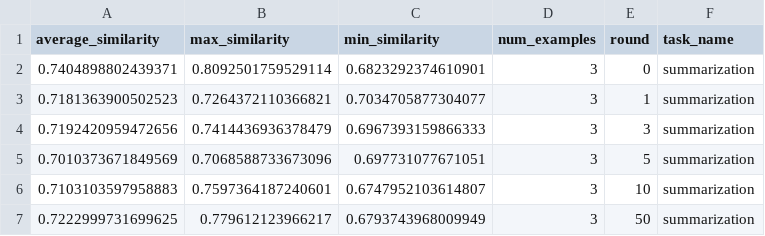
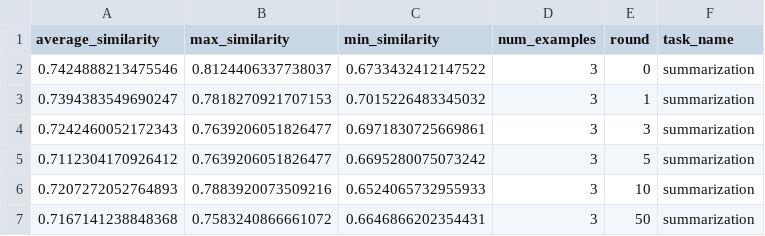
Before and after one commit to Iveto3/Thesis, a CSV file: computed_stats/summarization_similarity_stats.csv, drawn as a sheet.

```diff
--- a/computed_stats/summarization_similarity_stats.csv
+++ b/computed_stats/summarization_similarity_stats.csv
@@ -1,7 +1,7 @@
 average_similarity,max_similarity,min_similarity,num_examples,round,task_name
-0.7404898802439371,0.8092501759529114,0.6823292374610901,3,0,summarization
-0.7181363900502523,0.7264372110366821,0.7034705877304077,3,1,summarization
-0.7192420959472656,0.7414436936378479,0.6967393159866333,3,3,summarization
-0.7010373671849569,0.7068588733673096,0.697731077671051,3,5,summarization
-0.7103103597958883,0.7597364187240601,0.6747952103614807,3,10,summarization
-0.7222999731699625,0.779612123966217,0.6793743968009949,3,50,summarization
+0.7424888213475546,0.8124406337738037,0.6733432412147522,3,0,summarization
+0.7394383549690247,0.7818270921707153,0.7015226483345032,3,1,summarization
+0.7242460052172343,0.7639206051826477,0.6971830725669861,3,3,summarization
+0.7112304170926412,0.7639206051826477,0.6695280075073242,3,5,summarization
+0.7207272052764893,0.7883920073509216,0.6524065732955933,3,10,summarization
+0.7167141238848368,0.7583240866661072,0.6646866202354431,3,50,summarization
```
Also changed, not shown: computed_stats/code_optimization_similarity_stats.csv, computed_stats/constrained_summary_category_stats.csv, 7 other files.
